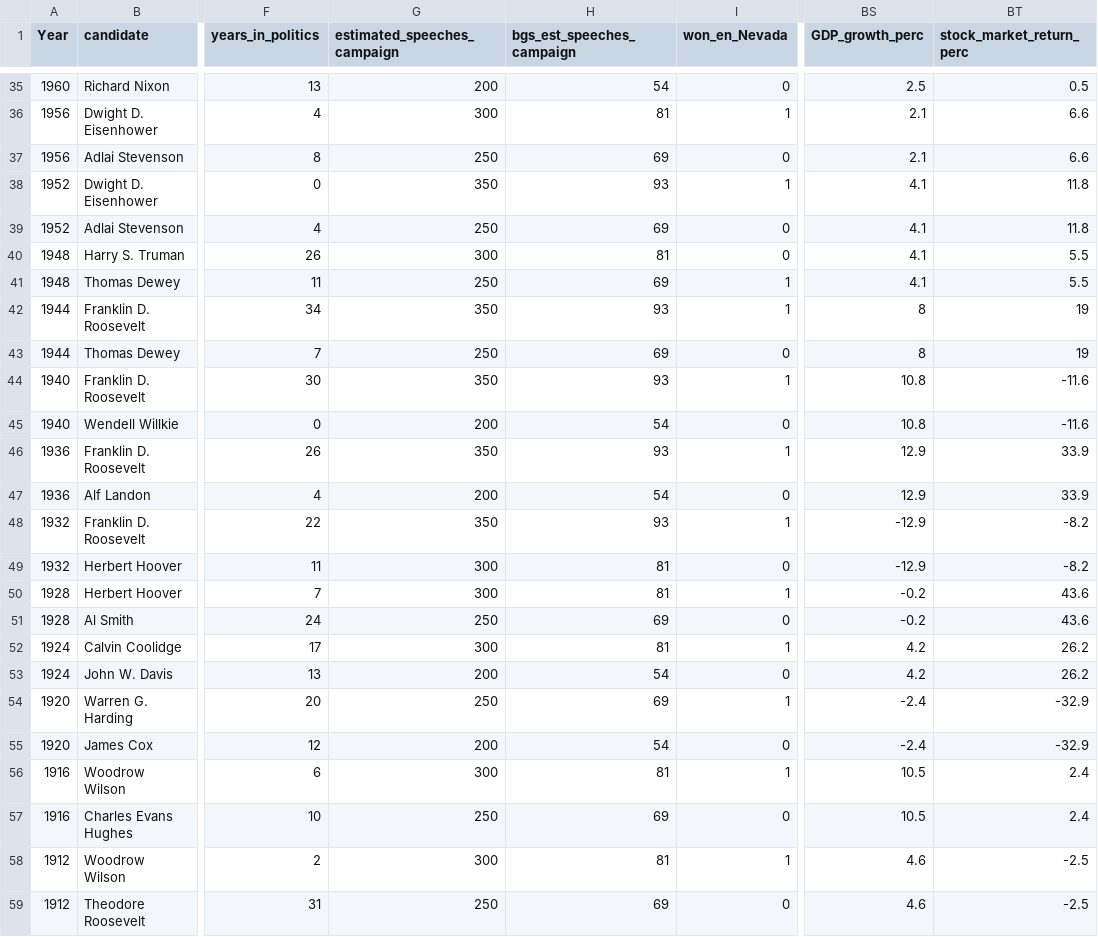
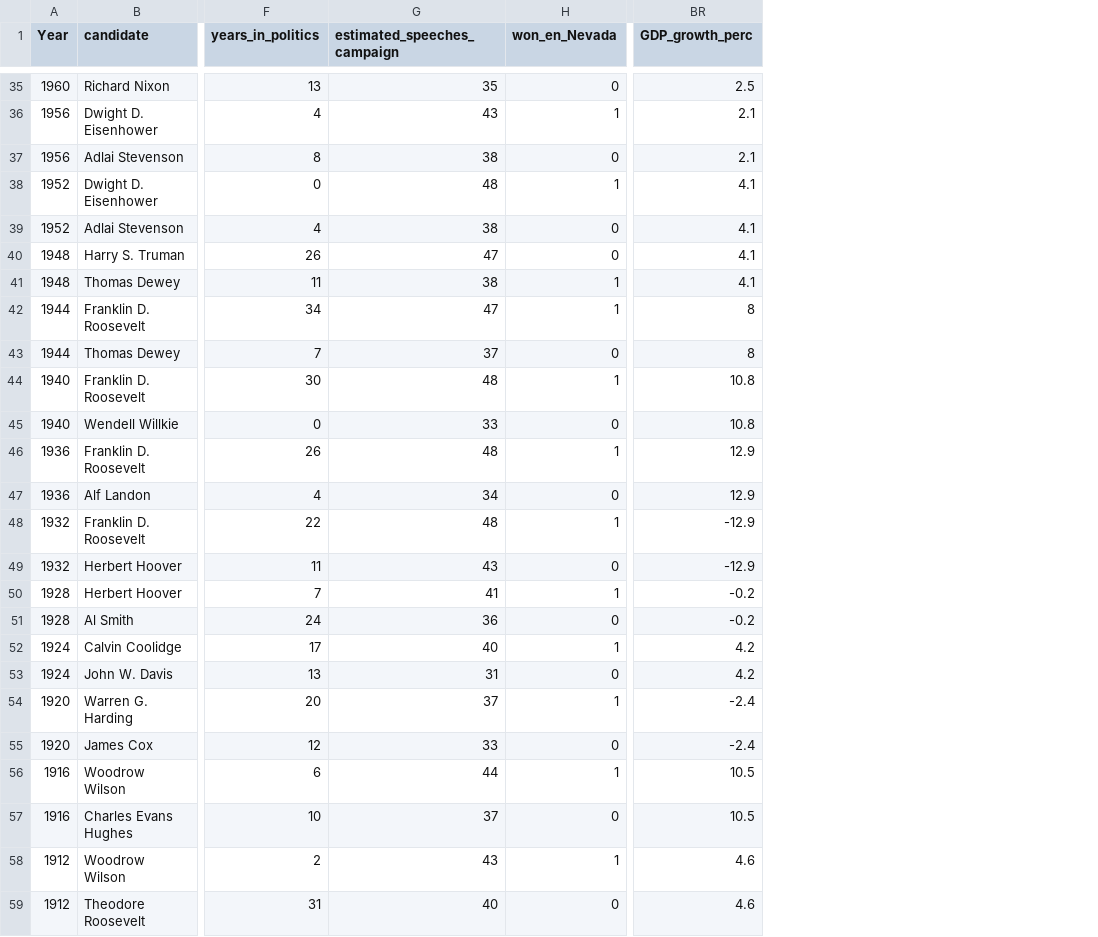
Before and after one commit to allenjake440/President_Data_Project, a CSV file: president_raw_data.csv, drawn as a sheet; only a part is shown, gaps mark what is left out; the diff covers the shown part only; the diff names each change by its address in the sheet, - before the commit and + after, or states it on an @@ line.

```diff
--- a/president_raw_data.csv
+++ b/president_raw_data.csv
-column H (bgs_est_speeches_campaign), rows 35-59: 54 | 81 | 69 | 93 | 69 | 81 | 69 | 93 | 69 | 93 | 54 | 93 | 54 | 93 | 81 | 81 | 69 | 81 | 54 | 69 | 54 | 81 | 69 | 81 | 69
-column BT (stock_market_return_perc), rows 35-59: 0.5 | 6.6 | 6.6 | 11.8 | 11.8 | 5.5 | 5.5 | 19 | 19 | -11.6 | -11.6 | 33.9 | 33.9 | -8.2 | -8.2 | 43.6 | 43.6 | 26.2 | 26.2 | -32.9 | -32.9 | 2.4 | 2.4 | -2.5 | -2.5
-G35 (estimated_speeches_campaign): 200
+G35 (estimated_speeches_campaign): 35
-G36 (estimated_speeches_campaign): 300
+G36 (estimated_speeches_campaign): 43
-G37 (estimated_speeches_campaign): 250
+G37 (estimated_speeches_campaign): 38
-G38 (estimated_speeches_campaign): 350
+G38 (estimated_speeches_campaign): 48
-G39 (estimated_speeches_campaign): 250
+G39 (estimated_speeches_campaign): 38
-G40 (estimated_speeches_campaign): 300
+G40 (estimated_speeches_campaign): 47
-G41 (estimated_speeches_campaign): 250
+G41 (estimated_speeches_campaign): 38
-G42 (estimated_speeches_campaign): 350
+G42 (estimated_speeches_campaign): 47
-G43 (estimated_speeches_campaign): 250
+G43 (estimated_speeches_campaign): 37
-G44 (estimated_speeches_campaign): 350
+G44 (estimated_speeches_campaign): 48
-G45 (estimated_speeches_campaign): 200
+G45 (estimated_speeches_campaign): 33
-G46 (estimated_speeches_campaign): 350
+G46 (estimated_speeches_campaign): 48
-G47 (estimated_speeches_campaign): 200
+G47 (estimated_speeches_campaign): 34
-G48 (estimated_speeches_campaign): 350
+G48 (estimated_speeches_campaign): 48
-G49 (estimated_speeches_campaign): 300
+G49 (estimated_speeches_campaign): 43
-G50 (estimated_speeches_campaign): 300
+G50 (estimated_speeches_campaign): 41
-G51 (estimated_speeches_campaign): 250
+G51 (estimated_speeches_campaign): 36
-G52 (estimated_speeches_campaign): 300
+G52 (estimated_speeches_campaign): 40
-G53 (estimated_speeches_campaign): 200
+G53 (estimated_speeches_campaign): 31
-G54 (estimated_speeches_campaign): 250
+G54 (estimated_speeches_campaign): 37
-G55 (estimated_speeches_campaign): 200
+G55 (estimated_speeches_campaign): 33
-G56 (estimated_speeches_campaign): 300
+G56 (estimated_speeches_campaign): 44
-G57 (estimated_speeches_campaign): 250
+G57 (estimated_speeches_campaign): 37
-G58 (estimated_speeches_campaign): 300
+G58 (estimated_speeches_campaign): 43
-G59 (estimated_speeches_campaign): 250
+G59 (estimated_speeches_campaign): 40
```
Also changed, not shown: 141 edited cells elsewhere in this file, ridge_curr_pres_preds.csv, 1 other file.
